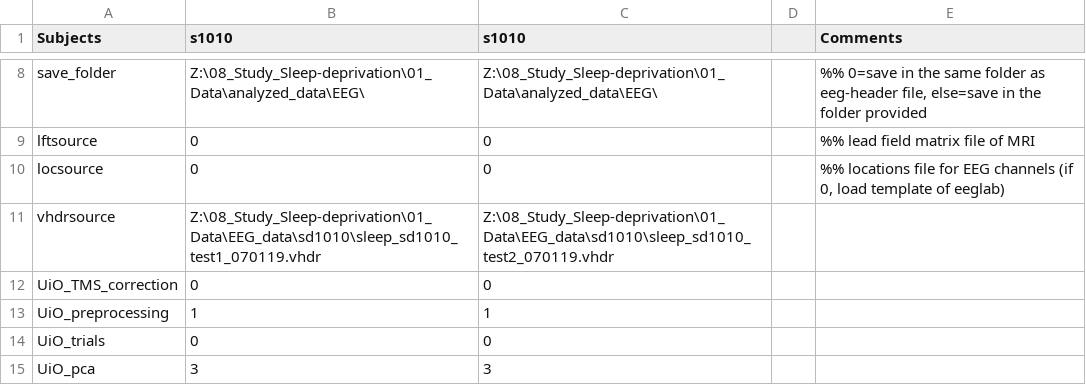
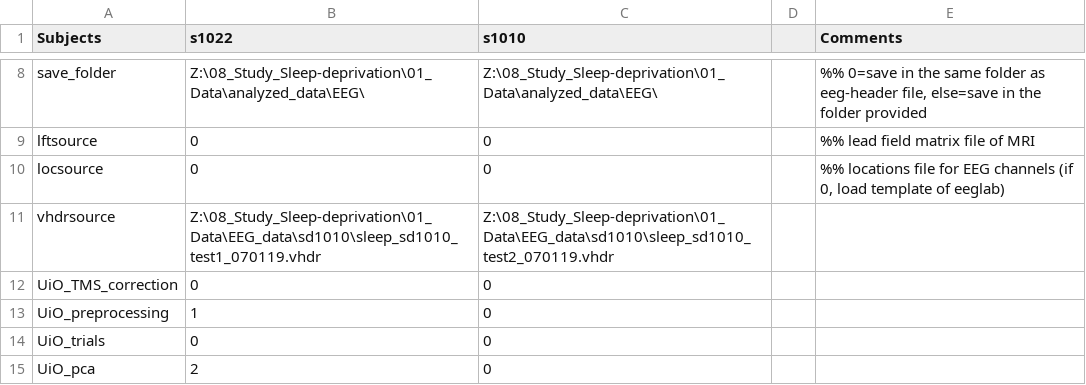
Before and after one commit to benjaminthuerer/UiO_EEG_analysis, a CSV file: private/SleepDeprivation.csv, drawn as a sheet; only a part is shown, gaps mark what is left out; the diff covers the shown part only.

```diff
--- a/private/SleepDeprivation.csv
+++ b/private/SleepDeprivation.csv
@@ -1 +1 @@
-Subjects;s1010;s1010;;Comments
+Subjects;s1022;s1010;;Comments
@@ -12,4 +12,4 @@ vhdrsource;Z:\08_Study_Sleep-deprivation\01_Data\EEG_data\sd1010\sleep_sd1010_te
 UiO_TMS_correction;0;0;;
-UiO_preprocessing;1;1;;
+UiO_preprocessing;1;0;;
 UiO_trials;0;0;;
-UiO_pca;3;3;;
+UiO_pca;2;0;;
```
Also changed, not shown: 6 added rows and 14 edited cells elsewhere in this file, 3 other files.
